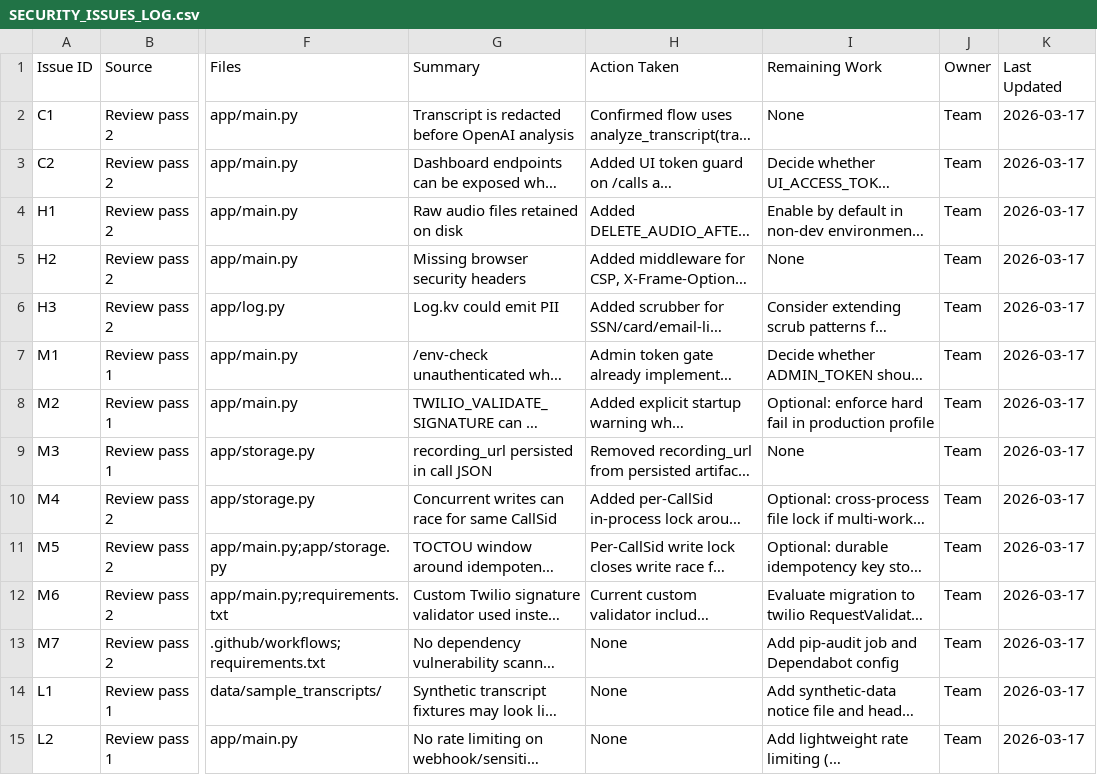
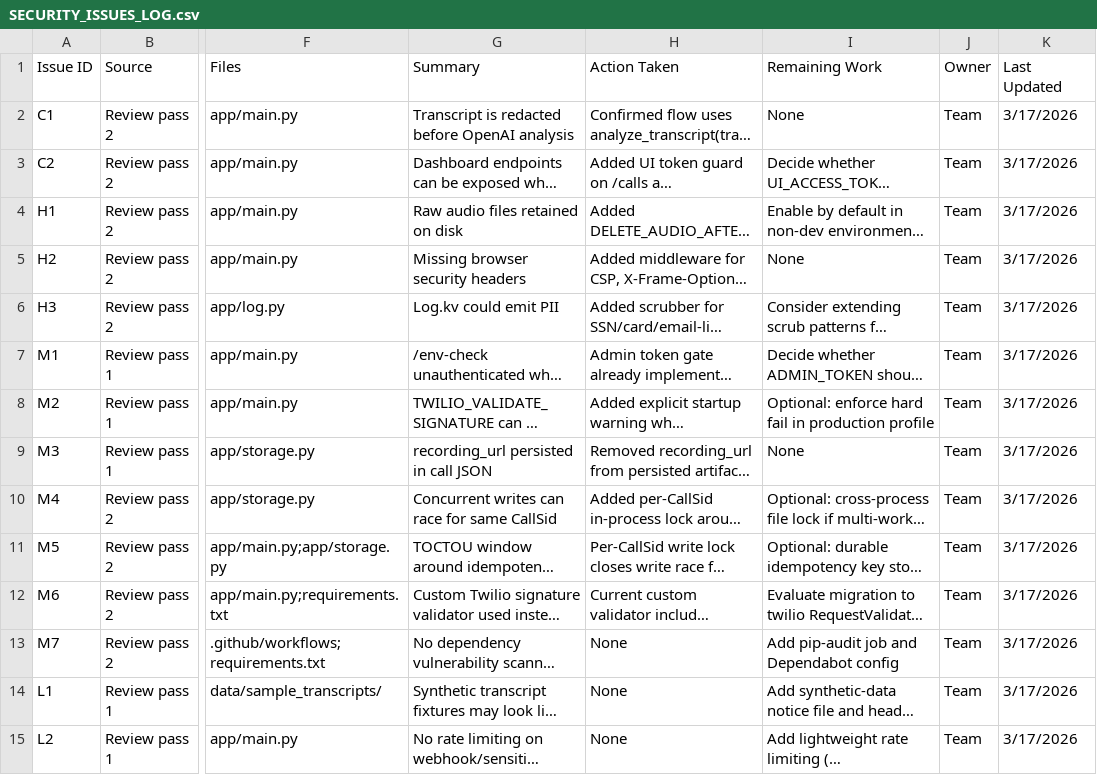
Before and after one commit to rishirazdan/ai-agent-assist, a CSV file: SECURITY_ISSUES_LOG.csv, drawn as a sheet; only a part is shown, gaps mark what is left out; long unchanged cells end in …; the diff covers the shown part only; the diff names each change by its address in the sheet, - before the commit and + after, or states it on an @@ line.

```diff
--- a/SECURITY_ISSUES_LOG.csv
+++ b/SECURITY_ISSUES_LOG.csv
-K2:K15 (Last Updated): 2026-03-17
+K2:K15 (Last Updated): 3/17/2026
```
Also changed, not shown: 3 added rows and 11 edited cells elsewhere in this file, 6 other files.
